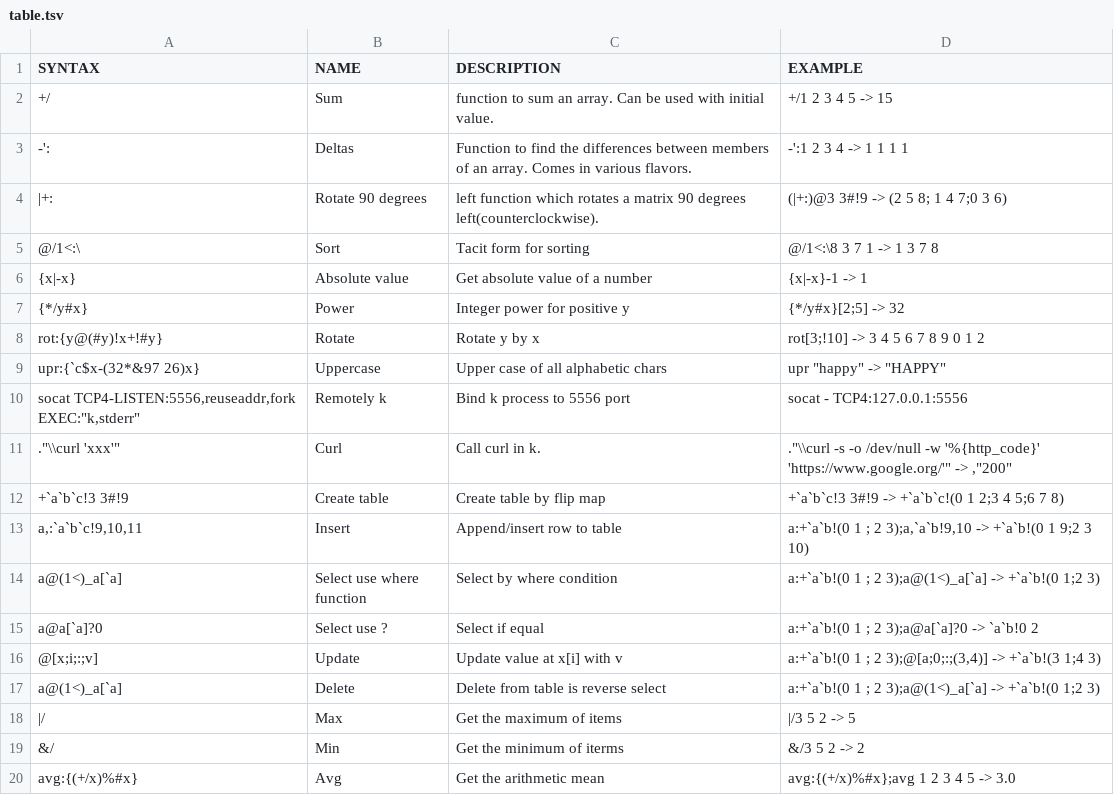
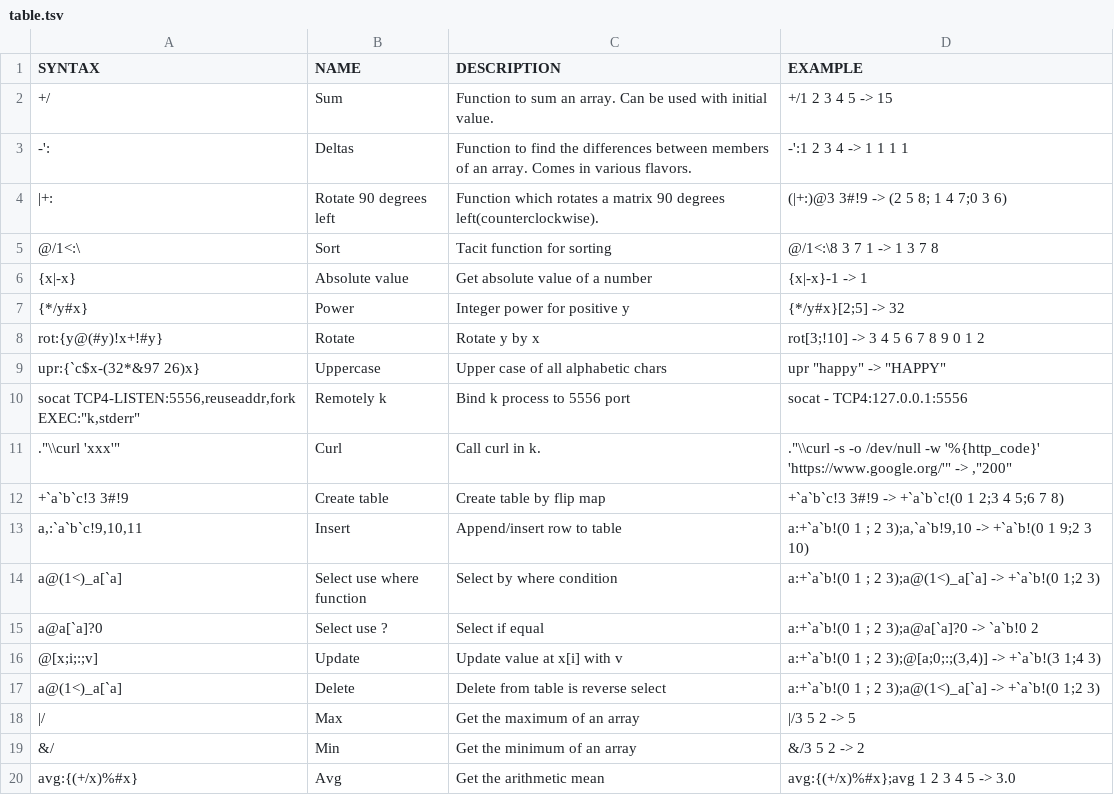
Before and after one commit to secwang/ngnkcart, a TSV file: table.tsv, drawn as a sheet.

```diff
--- a/table.tsv
+++ b/table.tsv
@@ -1,6 +1,6 @@
 SYNTAX	NAME	DESCRIPTION	EXAMPLE
-+/	Sum	function to sum an array. Can be used with initial value.	+/1 2 3 4 5 -> 15
++/	Sum	Function to sum an array. Can be used with initial value.	+/1 2 3 4 5 -> 15
 -':	Deltas	Function to find the differences between members of an array. Comes in various flavors.	-':1 2 3 4 -> 1 1 1 1
-|+:	Rotate 90 degrees	left  function which rotates a matrix 90 degrees left(counterclockwise).	(|+:)@3 3#!9 -> (2 5 8; 1 4 7;0 3 6)
-@/1<:\	Sort	Tacit form for sorting	@/1<:\8 3 7 1 -> 1 3 7 8
+|+:	Rotate 90 degrees left	Function which rotates a matrix 90 degrees left(counterclockwise).	(|+:)@3 3#!9 -> (2 5 8; 1 4 7;0 3 6)
+@/1<:\	Sort	Tacit function for sorting	@/1<:\8 3 7 1 -> 1 3 7 8
 {x|-x}	Absolute value	Get absolute value of a number	{x|-x}-1 -> 1
@@ -17,4 +17,4 @@ a@a[`a]?0	Select use ?	Select if equal	a:+`a`b!(0 1 ; 2 3);a@a[`a]?0 -> `a`b!0 2
 a@(1<)_a[`a]	Delete	Delete from table is reverse select	a:+`a`b!(0 1 ; 2 3);a@(1<)_a[`a] -> +`a`b!(0 1;2 3)
-|/	Max	Get the maximum of items	|/3 5 2 -> 5
-&/	Min	Get the minimum of iterms	&/3 5 2 -> 2
+|/	Max	Get the maximum of an array	|/3 5 2 -> 5
+&/	Min	Get the minimum of an array	&/3 5 2 -> 2
 avg:{(+/x)%#x}	Avg	Get the arithmetic mean	avg:{(+/x)%#x};avg 1 2 3 4 5 -> 3.0
```
Also changed, not shown: 5 other files.
